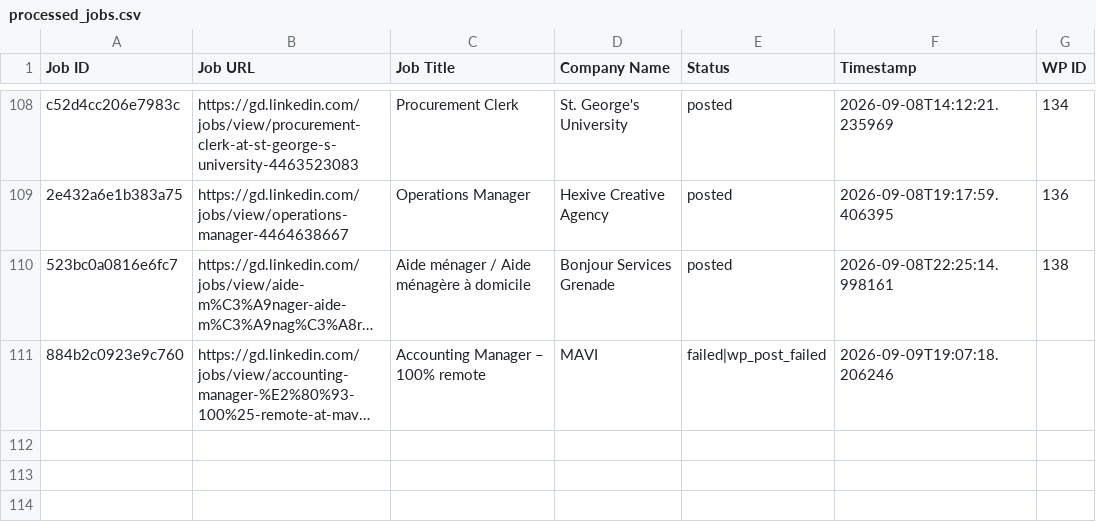
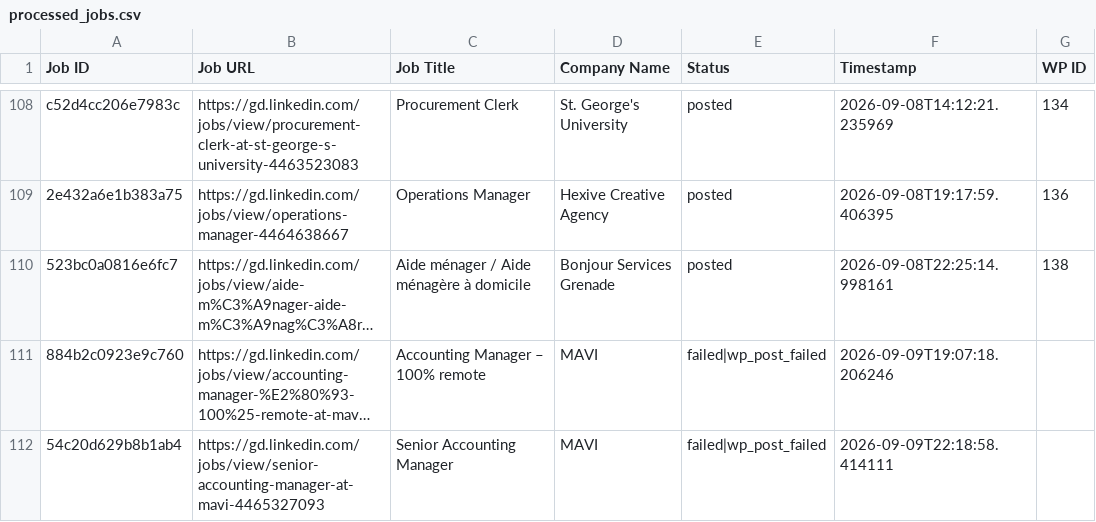
Before and after one commit to innovationinc2000/gd, a CSV file: processed_jobs.csv, drawn as a sheet; only a part is shown, gaps mark what is left out; long unchanged cells end in …; the diff names each change by its address in the sheet, - before the commit and + after, or states it on an @@ line.

```diff
--- a/processed_jobs.csv
+++ b/processed_jobs.csv
+row 112: 54c20d629b8b1ab4 | https://gd.linkedin.com/jobs/view/senior-accounting-manager-at-mavi-4465327093 | Senior Accounting Manager | MAVI | failed|wp_post_failed | 2026-09-09T22:18:58.414111
```
